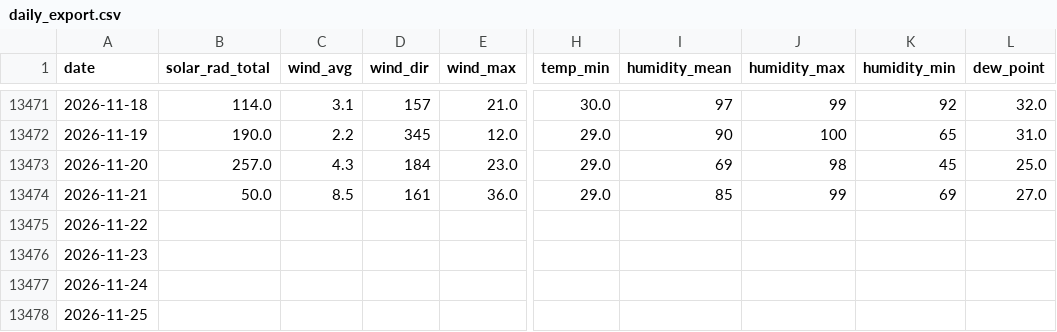
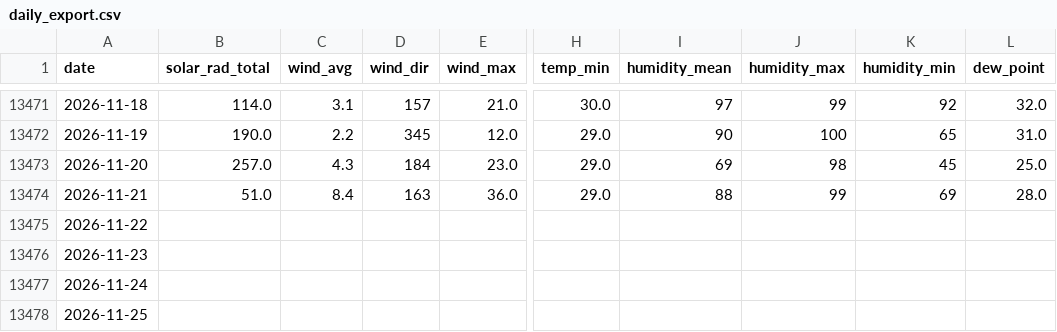
Before and after one commit to silverbutte/weather-data, a CSV file: daily_export.csv, drawn as a sheet; only a part is shown, gaps mark what is left out; the diff names each change by its address in the sheet, - before the commit and + after, or states it on an @@ line.

Commit message:
Auto-update daily_export.csv

```diff
--- a/daily_export.csv
+++ b/daily_export.csv
-B13474 (solar_rad_total): 50.0
+B13474 (solar_rad_total): 51.0
-C13474 (wind_avg): 8.5
+C13474 (wind_avg): 8.4
-D13474 (wind_dir): 161
+D13474 (wind_dir): 163
-I13474 (humidity_mean): 85
+I13474 (humidity_mean): 88
-L13474 (dew_point): 27.0
+L13474 (dew_point): 28.0
```
